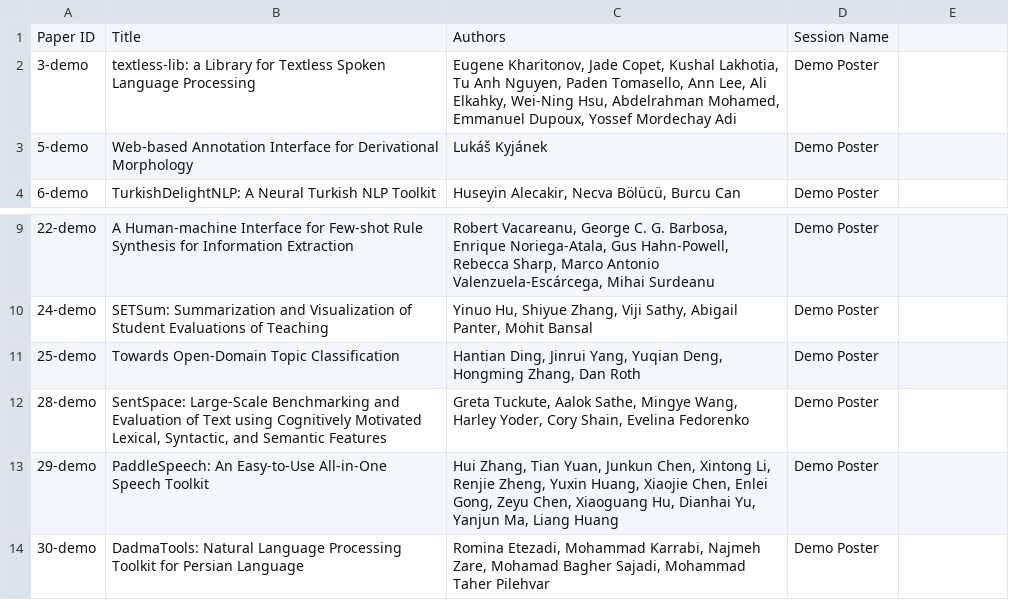
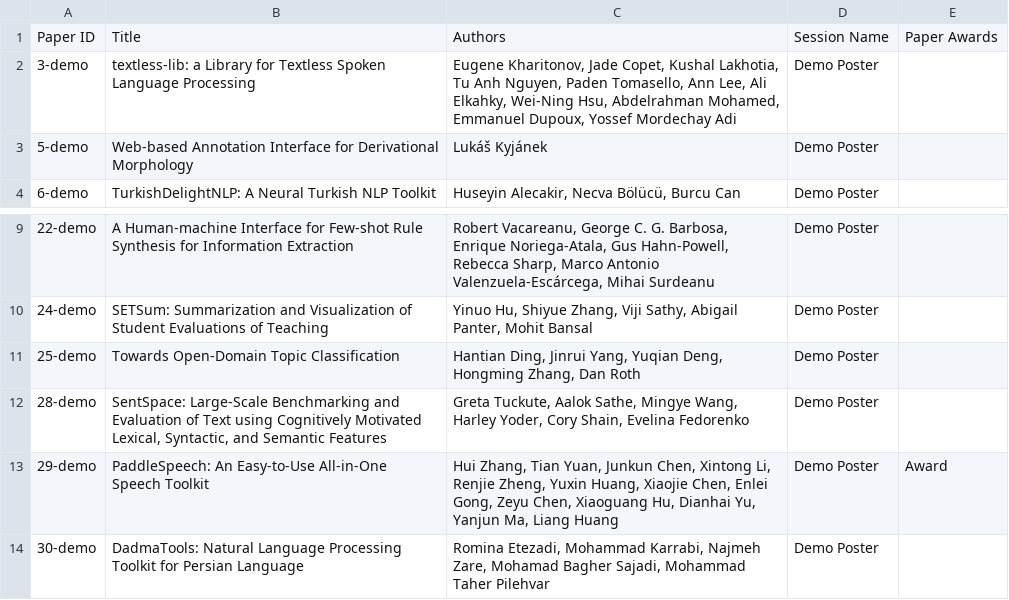
Before and after one commit to naacl-org/naacl-2022-website, a TSV file: webagenda/raw/Detailed Schedule - Demos.tsv, drawn as a sheet; only a part is shown, gaps mark what is left out; the diff names each change by its address in the sheet, - before the commit and + after, or states it on an @@ line.

Commit message:
Added award icon to the best demo paper

```diff
--- a/webagenda/raw/Detailed Schedule - Demos.tsv
+++ b/webagenda/raw/Detailed Schedule - Demos.tsv
-E1: (empty)
+E1: Paper Awards
-E13: (empty)
+E13: Award
```
Also changed, not shown: 3 other files.
